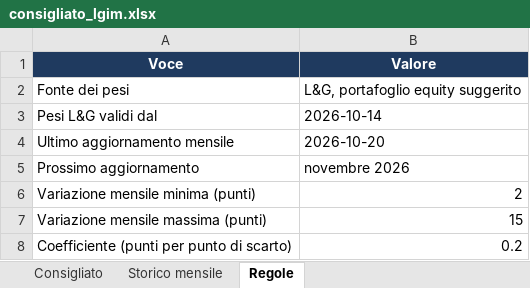
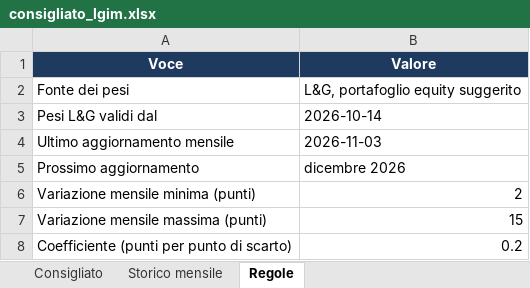
Before and after one commit to Giorgiogoldoni/LGIM, an Excel workbook: data/consigliato_lgim.xlsx, sheet Regole, drawn as a sheet; only a part is shown; values as stored, in another font and other column widths than the file's, no borders; the diff names each change by its address in the sheet, - before the commit and + after, or states it on an @@ line.

```diff
--- a/data/consigliato_lgim.xlsx (sheet Regole)
+++ b/data/consigliato_lgim.xlsx (sheet Regole)
-B4 (Valore): 2026-10-20
+B4 (Valore): 2026-11-03
-B5 (Valore): novembre 2026
+B5 (Valore): dicembre 2026
```
Also changed, not shown: sheet Consigliato, sheet Storico mensile, data/portafoglio_lgim.xlsx, 6 other files.
